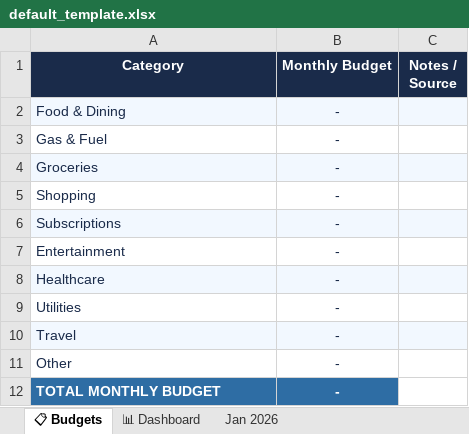
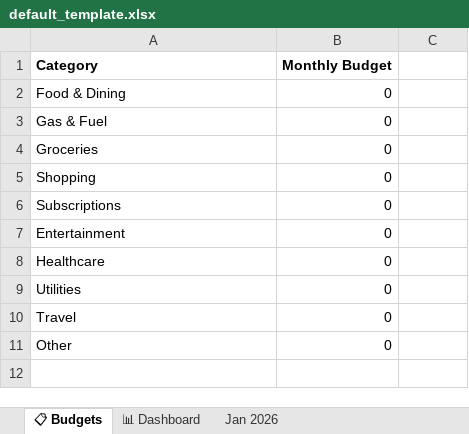
Before and after one commit to eCabrera07/FinanceFlow, an Excel workbook: backend/assets/default_template.xlsx, sheet 📋 Budgets, drawn as a sheet; values as stored, in another font and other column widths than the file's, no borders; the diff names each change by its address in the sheet, - before the commit and + after, or states it on an @@ line.

```diff
--- a/backend/assets/default_template.xlsx (sheet 📋 Budgets)
+++ b/backend/assets/default_template.xlsx (sheet 📋 Budgets)
-A1:C1 fill: #1A2B4A
+A1:C1 fill: none
@@ A1:B1 text colour: #FFFFFF → black, alignment: center → left @@
-C1: Notes / Source
+C1: (empty)
-A2:B11 text colour: #1A2B4A
+A2:B11 text colour: black
-A2:C2 fill: #F2F8FF
+A2:C2 fill: none
-B2:B11 (Monthly Budget): -
+B2:B11 (Monthly Budget): 0
-B2:B11 alignment: center
+B2:B11 alignment: right
-A4:C4 fill: #F2F8FF
+A4:C4 fill: none
-A6:C6 fill: #F2F8FF
+A6:C6 fill: none
-A8:C8 fill: #F2F8FF
+A8:C8 fill: none
-A10:C10 fill: #F2F8FF
+A10:C10 fill: none
-row 12: TOTAL MONTHLY BUDGET | -
```
Also changed, not shown: sheet 📊 Dashboard, sheet Jan 2026, charts or pictures, 4 other files.
